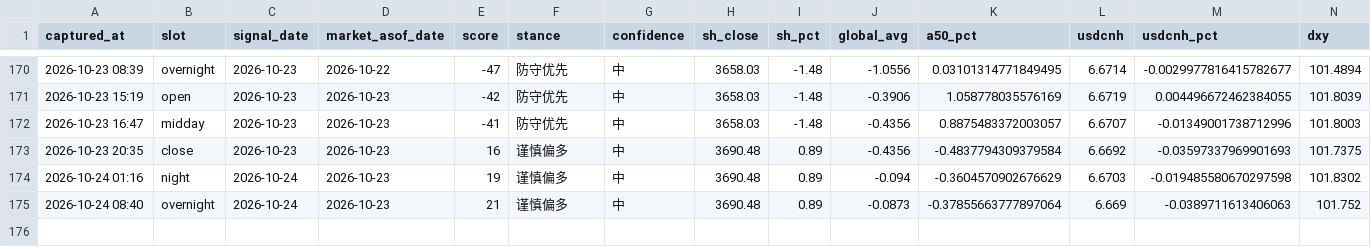
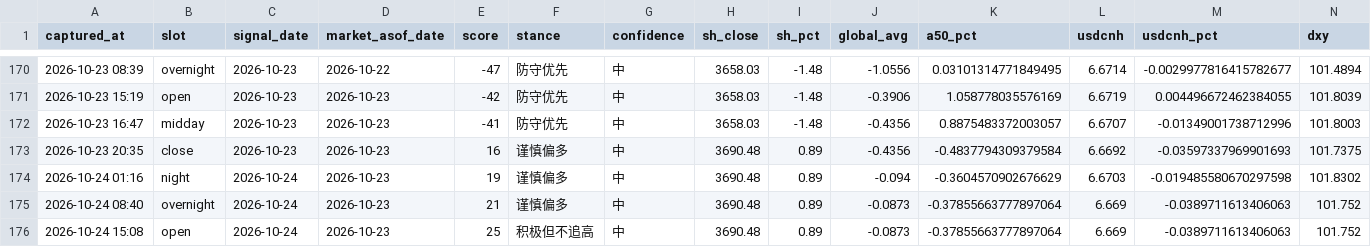
Before and after one commit to ychenfen/a-share-daily, a CSV file: data/signals/2026.csv, drawn as a sheet; only a part is shown, gaps mark what is left out; rows hold the shown columns only; the diff names each change by its address in the sheet, - before the commit and + after, or states it on an @@ line.

```diff
--- a/data/signals/2026.csv
+++ b/data/signals/2026.csv
+row 176: 2026-10-24 15:08 | open | 2026-10-24 | 2026-10-23 | 25 | 积极但不追高 | 中 | 3690.48 | 0.89 | -0.0873 | -0.37855663777897064 | 6.669 | -0.0389711613406063 | 101.752
```
Also changed, not shown: 10 other files.
